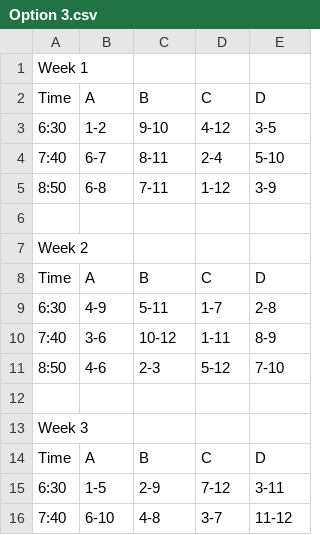
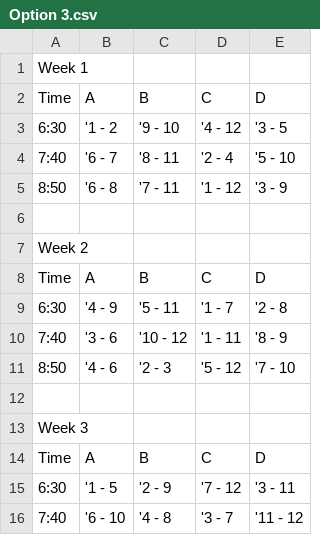
Before and after one commit to spinnytea/golden-schedule, a CSV file: dist/Option 3.csv, drawn as a sheet; only a part is shown; the diff covers the shown part only.

```diff
--- a/dist/Option 3.csv
+++ b/dist/Option 3.csv
@@ -2,5 +2,5 @@ Week 1,,,
 Time,A,B,C,D
-6:30,1-2,9-10,4-12,3-5
-7:40,6-7,8-11,2-4,5-10
-8:50,6-8,7-11,1-12,3-9
+6:30,"'1 - 2","'9 - 10","'4 - 12","'3 - 5"
+7:40,"'6 - 7","'8 - 11","'2 - 4","'5 - 10"
+8:50,"'6 - 8","'7 - 11","'1 - 12","'3 - 9"
 
@@ -8,5 +8,5 @@ Week 2,,,
 Time,A,B,C,D
-6:30,4-9,5-11,1-7,2-8
-7:40,3-6,10-12,1-11,8-9
-8:50,4-6,2-3,5-12,7-10
+6:30,"'4 - 9","'5 - 11","'1 - 7","'2 - 8"
+7:40,"'3 - 6","'10 - 12","'1 - 11","'8 - 9"
+8:50,"'4 - 6","'2 - 3","'5 - 12","'7 - 10"
 
@@ -14,3 +14,3 @@ Week 3,,,
 Time,A,B,C,D
-6:30,1-5,2-9,7-12,3-11
-7:40,6-10,4-8,3-7,11-12
+6:30,"'1 - 5","'2 - 9","'7 - 12","'3 - 11"
+7:40,"'6 - 10","'4 - 8","'3 - 7","'11 - 12"
```
Also changed, not shown: 100 edited cells elsewhere in this file, 3 other files.
